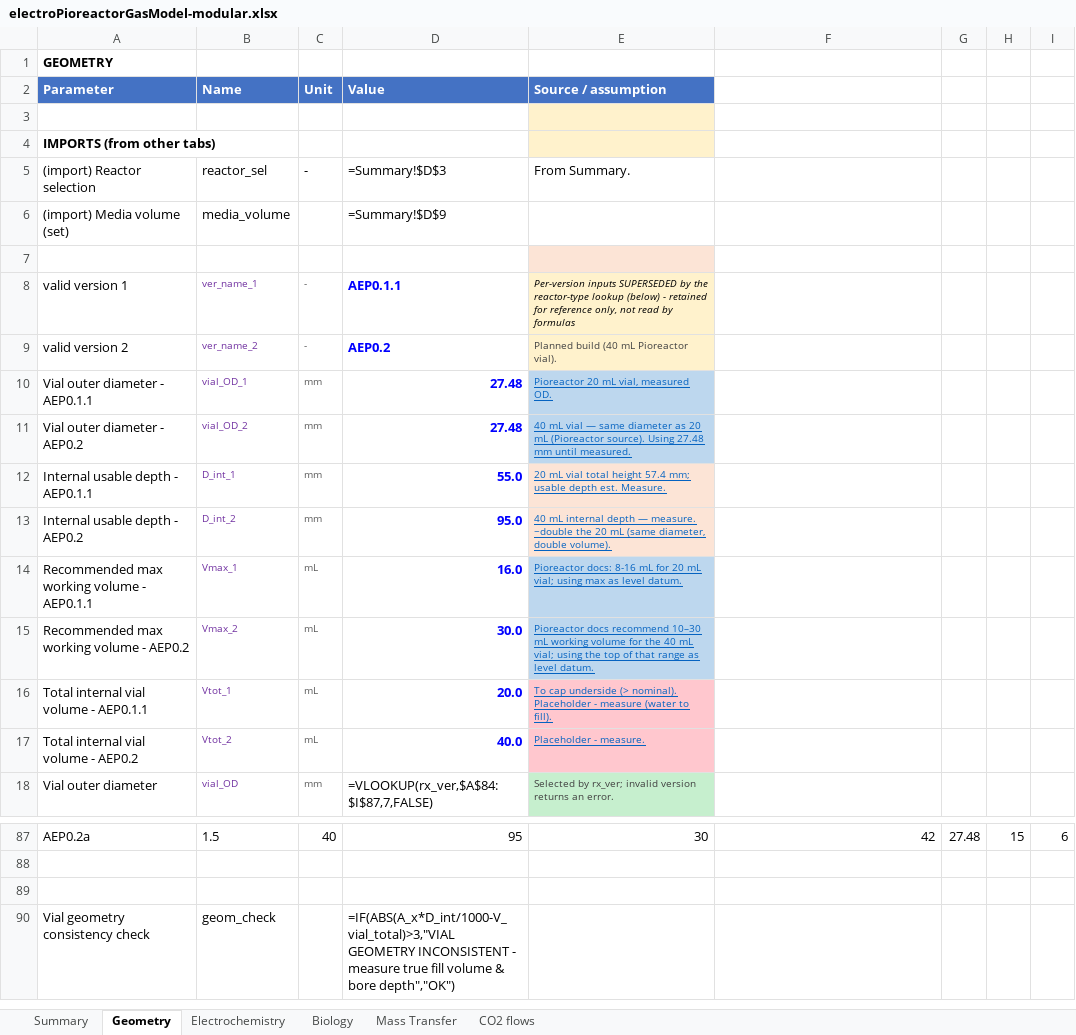
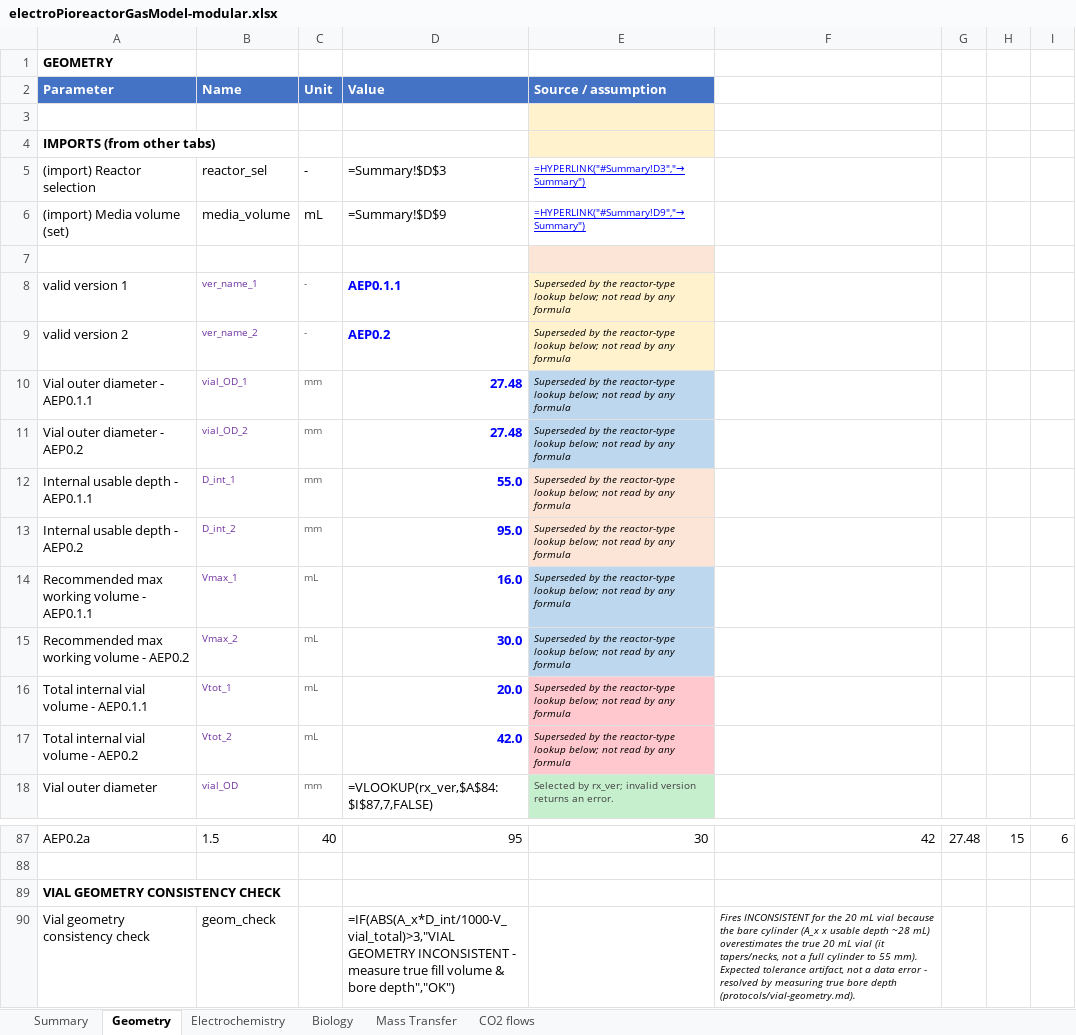
Before and after one commit to amy-bo/electroPioreactor, an Excel workbook: Media/electroPioreactorGasModel-modular.xlsx, sheet Geometry, drawn as a sheet; only a part is shown, gaps mark what is left out; values as stored, in another font and other column widths than the file's, no borders; formulas without a stored value are shown as written; conditional formats not drawn; the diff names each change by its address in the sheet, - before the commit and + after, or states it on an @@ line.

```diff
--- a/Media/electroPioreactorGasModel-modular.xlsx (sheet Geometry)
+++ b/Media/electroPioreactorGasModel-modular.xlsx (sheet Geometry)
-E5 (Source / assumption): From Summary.
+E5 (Source / assumption): =HYPERLINK("#Summary!D3","→ Summary")
@@ E5 underline: off → on, text colour: black → #0000FF, text size: smaller @@
-C6 (Unit): (empty)
+C6 (Unit): mL
-E6 (Source / assumption): (empty)
+E6 (Source / assumption): =HYPERLINK("#Summary!D9","→ Summary")
-E8 (Source / assumption): Per-version inputs SUPERSEDED by the reactor-type lookup (below) - retained for reference only, not read by formulas
+E8 (Source / assumption): Superseded by the reactor-type lookup below; not read by any formula
-E9 (Source / assumption): Planned build (40 mL Pioreactor vial).
+E9 (Source / assumption): Superseded by the reactor-type lookup below; not read by any formula
-E9:E17 italic: off
+E9:E17 italic: on
-E9 text colour: #404040
+E9 text colour: black
-E10 (Source / assumption): Pioreactor 20 mL vial, measured OD.
+E10 (Source / assumption): Superseded by the reactor-type lookup below; not read by any formula
@@ E10:E17 underline: on → off, text colour: #0563C1 → black @@
-E11 (Source / assumption): 40 mL vial — same diameter as 20 mL (Pioreactor source). Using 27.48 mm until measured.
+E11 (Source / assumption): Superseded by the reactor-type lookup below; not read by any formula
-E12 (Source / assumption): 20 mL vial total height 57.4 mm; usable depth est. Measure.
+E12 (Source / assumption): Superseded by the reactor-type lookup below; not read by any formula
-E13 (Source / assumption): 40 mL internal depth — measure. ~double the 20 mL (same diameter, double volume).
+E13 (Source / assumption): Superseded by the reactor-type lookup below; not read by any formula
-E14 (Source / assumption): Pioreactor docs: 8-16 mL for 20 mL vial; using max as level datum.
+E14 (Source / assumption): Superseded by the reactor-type lookup below; not read by any formula
-E15 (Source / assumption): Pioreactor docs recommend 10–30 mL working volume for the 40 mL vial; using the top of that range as level datum.
+E15 (Source / assumption): Superseded by the reactor-type lookup below; not read by any formula
-E16 (Source / assumption): To cap underside (> nominal). Placeholder - measure (water to fill).
+E16 (Source / assumption): Superseded by the reactor-type lookup below; not read by any formula
-D17 (Value): 40.0
+D17 (Value): 42.0
-E17 (Source / assumption): Placeholder - measure.
+E17 (Source / assumption): Superseded by the reactor-type lookup below; not read by any formula
-A89 (Parameter): (empty)
+A89 (Parameter): VIAL GEOMETRY CONSISTENCY CHECK
-F90: (empty)
+F90: Fires INCONSISTENT for the 20 mL vial because the bare cylinder (A_x x usable depth ~28 mL) overestimates the true 20 mL vial (it tapers/necks, not a full cylinder to 55 mm). Expected tolerance artifact, not a data error - resolved by measuring true bore depth (protocols/vial-geometry.md).
```
Also changed, not shown: sheet Mass Transfer, sheet Summary, sheet Electrochemistry, sheet Biology, sheet CO2 flows.
